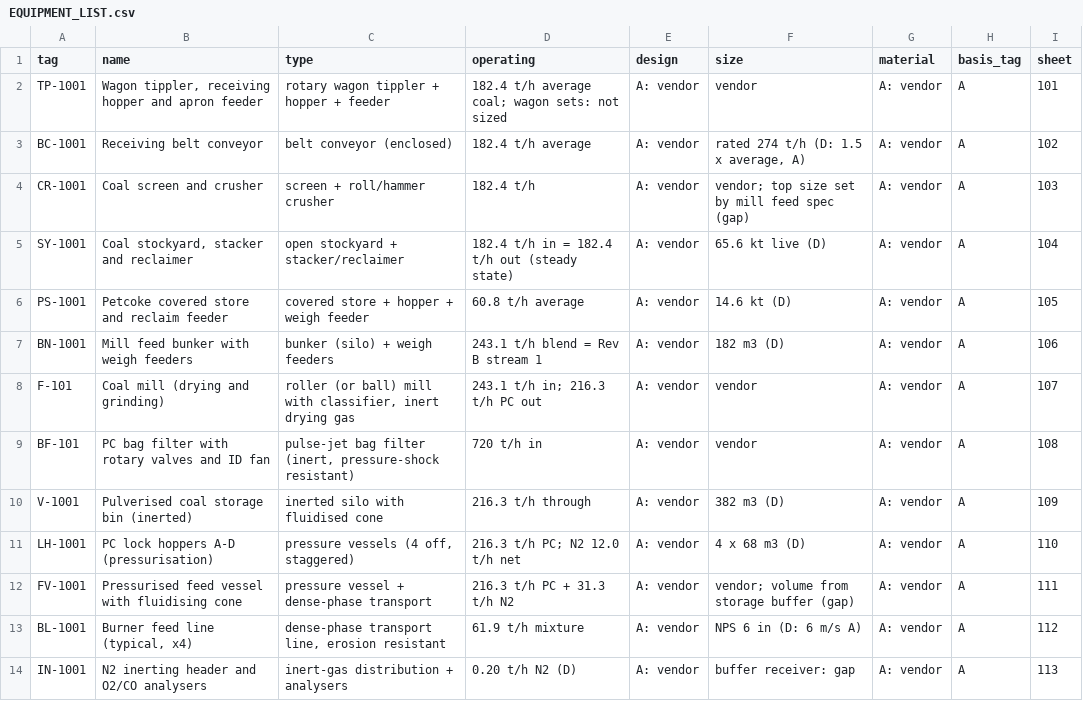
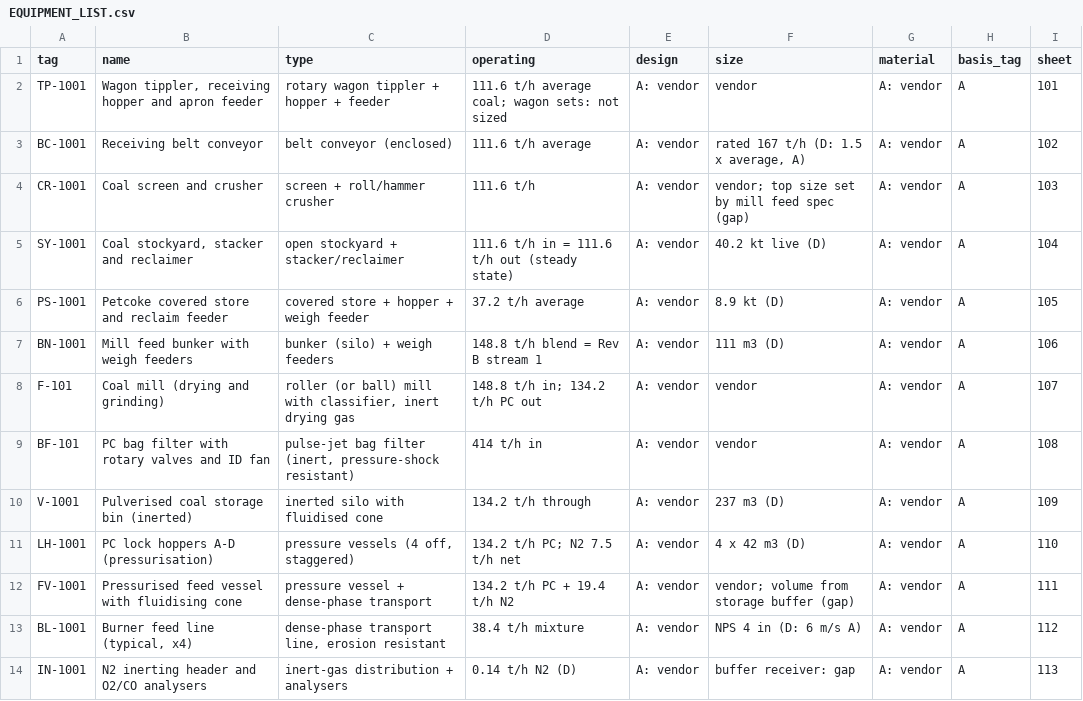
Before and after one commit to herrrickshaw/process-safety-design-toolkit, a CSV file: docs/pid/urea_detail/registers/EQUIPMENT_LIST.csv, drawn as a sheet; only a part is shown; the diff covers the shown part only.

```diff
--- a/docs/pid/urea_detail/registers/EQUIPMENT_LIST.csv
+++ b/docs/pid/urea_detail/registers/EQUIPMENT_LIST.csv
@@ -1,14 +1,14 @@
 tag,name,type,operating,design,size,material,basis_tag,sheet
-TP-1001,"Wagon tippler, receiving hopper and apron feeder",rotary wagon tippler + hopper + feeder,182.4 t/h average coal; wagon sets: not sized,A: vendor,vendor,A: vendor,A,101
-BC-1001,Receiving belt conveyor,belt conveyor (enclosed),182.4 t/h average,A: vendor,"rated 274 t/h (D: 1.5 x average, A)",A: vendor,A,102
-CR-1001,Coal screen and crusher,screen + roll/hammer crusher,182.4 t/h,A: vendor,vendor; top size set by mill feed spec (gap),A: vendor,A,103
-SY-1001,"Coal stockyard, stacker and reclaimer",open stockyard + stacker/reclaimer,182.4 t/h in = 182.4 t/h out (steady state),A: vendor,65.6 kt live (D),A: vendor,A,104
-PS-1001,Petcoke covered store and reclaim feeder,covered store + hopper + weigh feeder,60.8 t/h average,A: vendor,14.6 kt (D),A: vendor,A,105
-BN-1001,Mill feed bunker with weigh feeders,bunker (silo) + weigh feeders,243.1 t/h blend = Rev B stream 1,A: vendor,182 m3 (D),A: vendor,A,106
-F-101,Coal mill (drying and grinding),"roller (or ball) mill with classifier, inert drying gas",243.1 t/h in; 216.3 t/h PC out,A: vendor,vendor,A: vendor,A,107
-BF-101,PC bag filter with rotary valves and ID fan,"pulse-jet bag filter (inert, pressure-shock resistant)",720 t/h in,A: vendor,vendor,A: vendor,A,108
-V-1001,Pulverised coal storage bin (inerted),inerted silo with fluidised cone,216.3 t/h through,A: vendor,382 m3 (D),A: vendor,A,109
-LH-1001,PC lock hoppers A-D (pressurisation),"pressure vessels (4 off, staggered)",216.3 t/h PC; N2 12.0 t/h net,A: vendor,4 x 68 m3 (D),A: vendor,A,110
-FV-1001,Pressurised feed vessel with fluidising cone,pressure vessel + dense-phase transport,216.3 t/h PC + 31.3 t/h N2,A: vendor,vendor; volume from storage buffer (gap),A: vendor,A,111
-BL-1001,"Burner feed line (typical, x4)","dense-phase transport line, erosion resistant",61.9 t/h mixture,A: vendor,NPS 6 in (D: 6 m/s A),A: vendor,A,112
-IN-1001,N2 inerting header and O2/CO analysers,inert-gas distribution + analysers,0.20 t/h N2 (D),A: vendor,buffer receiver: gap,A: vendor,A,113
+TP-1001,"Wagon tippler, receiving hopper and apron feeder",rotary wagon tippler + hopper + feeder,111.6 t/h average coal; wagon sets: not sized,A: vendor,vendor,A: vendor,A,101
+BC-1001,Receiving belt conveyor,belt conveyor (enclosed),111.6 t/h average,A: vendor,"rated 167 t/h (D: 1.5 x average, A)",A: vendor,A,102
+CR-1001,Coal screen and crusher,screen + roll/hammer crusher,111.6 t/h,A: vendor,vendor; top size set by mill feed spec (gap),A: vendor,A,103
+SY-1001,"Coal stockyard, stacker and reclaimer",open stockyard + stacker/reclaimer,111.6 t/h in = 111.6 t/h out (steady state),A: vendor,40.2 kt live (D),A: vendor,A,104
+PS-1001,Petcoke covered store and reclaim feeder,covered store + hopper + weigh feeder,37.2 t/h average,A: vendor,8.9 kt (D),A: vendor,A,105
+BN-1001,Mill feed bunker with weigh feeders,bunker (silo) + weigh feeders,148.8 t/h blend = Rev B stream 1,A: vendor,111 m3 (D),A: vendor,A,106
+F-101,Coal mill (drying and grinding),"roller (or ball) mill with classifier, inert drying gas",148.8 t/h in; 134.2 t/h PC out,A: vendor,vendor,A: vendor,A,107
+BF-101,PC bag filter with rotary valves and ID fan,"pulse-jet bag filter (inert, pressure-shock resistant)",414 t/h in,A: vendor,vendor,A: vendor,A,108
+V-1001,Pulverised coal storage bin (inerted),inerted silo with fluidised cone,134.2 t/h through,A: vendor,237 m3 (D),A: vendor,A,109
+LH-1001,PC lock hoppers A-D (pressurisation),"pressure vessels (4 off, staggered)",134.2 t/h PC; N2 7.5 t/h net,A: vendor,4 x 42 m3 (D),A: vendor,A,110
+FV-1001,Pressurised feed vessel with fluidising cone,pressure vessel + dense-phase transport,134.2 t/h PC + 19.4 t/h N2,A: vendor,vendor; volume from storage buffer (gap),A: vendor,A,111
+BL-1001,"Burner feed line (typical, x4)","dense-phase transport line, erosion resistant",38.4 t/h mixture,A: vendor,NPS 4 in (D: 6 m/s A),A: vendor,A,112
+IN-1001,N2 inerting header and O2/CO analysers,inert-gas distribution + analysers,0.14 t/h N2 (D),A: vendor,buffer receiver: gap,A: vendor,A,113
```
Also changed, not shown: 159 edited cells elsewhere in this file, docs/pid/urea_detail/registers/INSTRUMENT_INDEX.csv, docs/pid/urea_detail/registers/LINE_LIST.csv, 24 other files.
